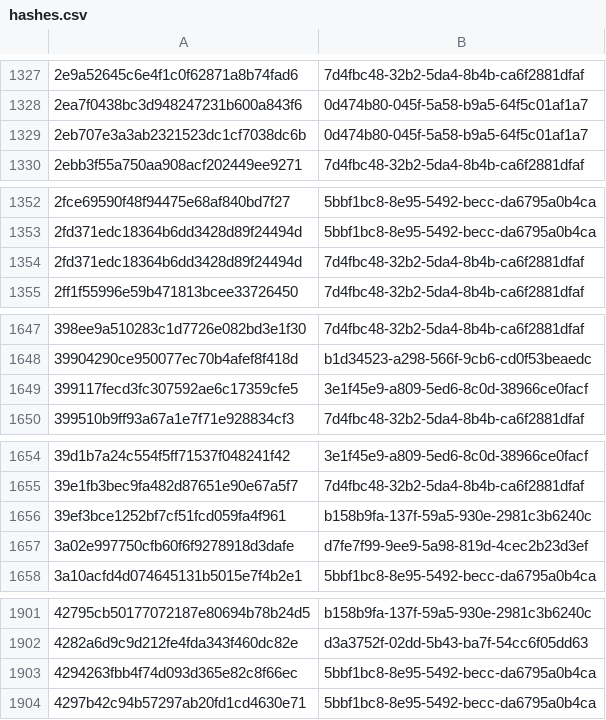
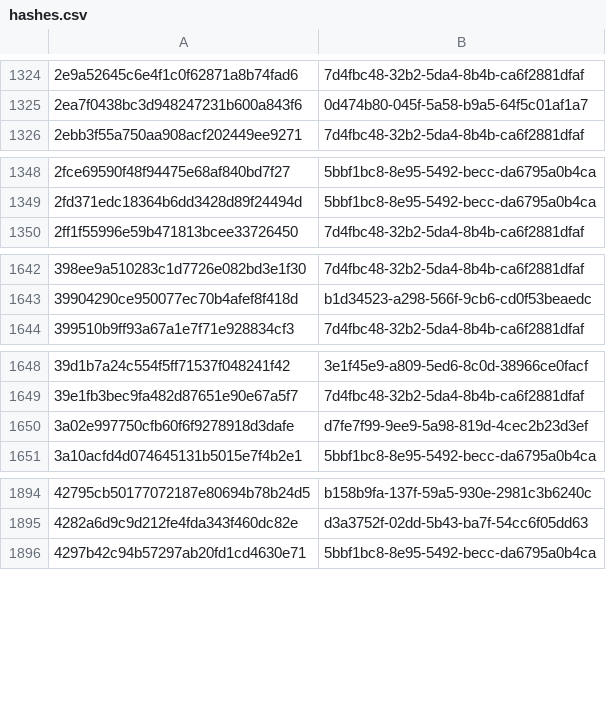
Before and after one commit to AliceGrey/ferromagnet-feed, a CSV file: misp/hashes.csv, drawn as a sheet; only a part is shown, gaps mark what is left out; the diff covers the shown part only; the diff names each change by its address in the sheet, - before the commit and + after, or states it on an @@ line.

```diff
--- a/misp/hashes.csv
+++ b/misp/hashes.csv
-row 1329: 2eb707e3a3ab2321523dc1cf7038dc6b | 0d474b80-045f-5a58-b9a5-64f5c01af1a7
-row 1354: 2fd371edc18364b6dd3428d89f24494d | 7d4fbc48-32b2-5da4-8b4b-ca6f2881dfaf
-row 1649: 399117fecd3fc307592ae6c17359cfe5 | 3e1f45e9-a809-5ed6-8c0d-38966ce0facf
-row 1656: 39ef3bce1252bf7cf51fcd059fa4f961 | b158b9fa-137f-59a5-930e-2981c3b6240c
-row 1903: 4294263fbb4f74d093d365e82c8f66ec | 5bbf1bc8-8e95-5492-becc-da6795a0b4ca
```
Also changed, not shown: 31 removed rows elsewhere in this file, 29 other files.
